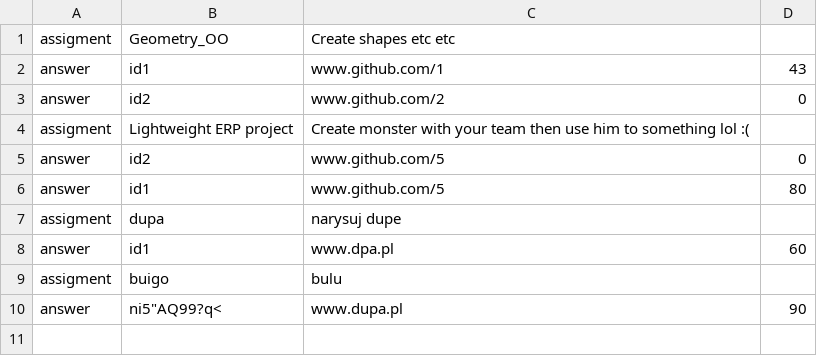
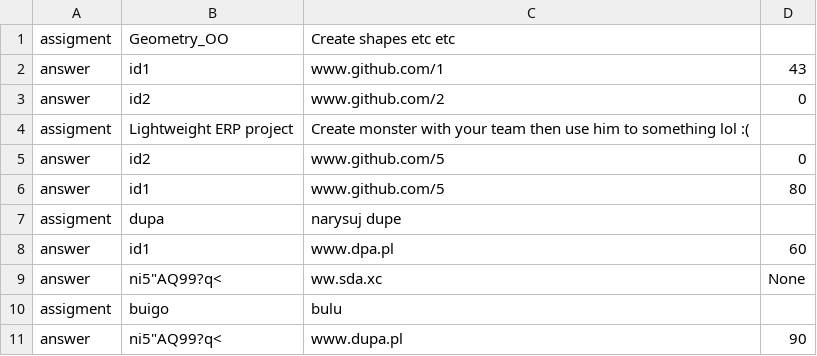
Before and after one commit to bexpe/python_ccms, a CSV file: data/assigment.csv, drawn as a sheet; the diff names each change by its address in the sheet, - before the commit and + after, or states it on an @@ line.

```diff
--- a/data/assigment.csv
+++ b/data/assigment.csv
+row 9: answer | ni5"AQ99?q< | ww.sda.xc | None
```
Also changed, not shown: 3 other files.
